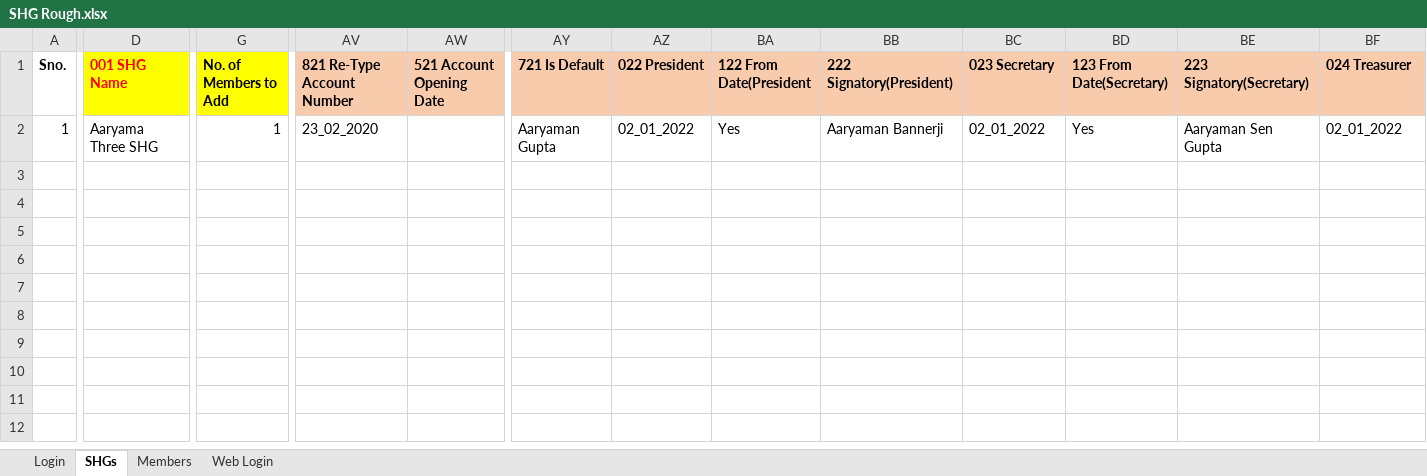
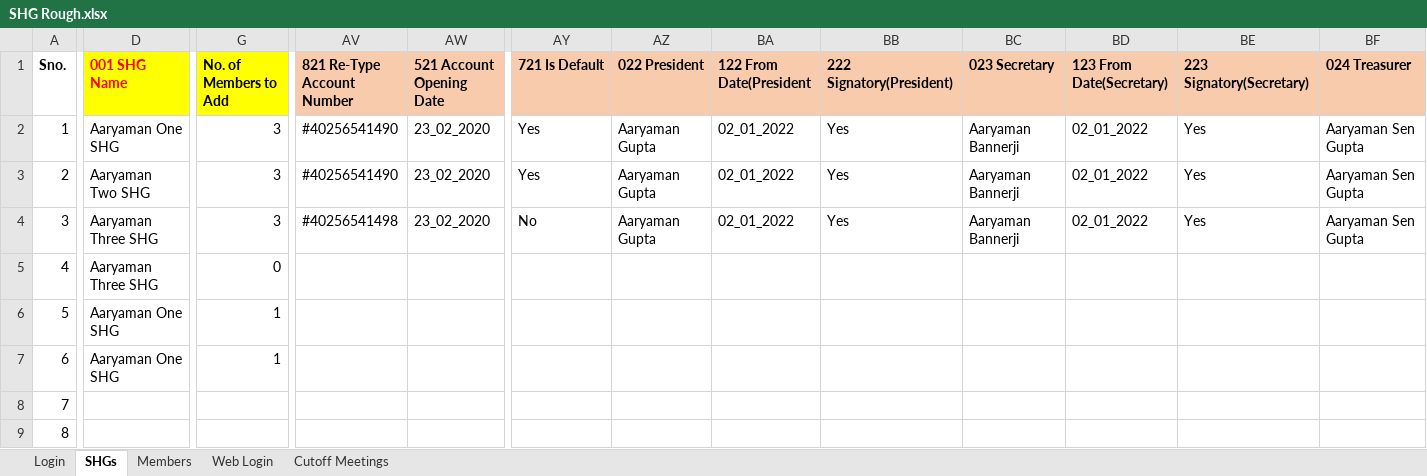
Before and after one commit to aaryaman-gupta/LokOS_Eclipse, an Excel workbook: SHG Rough.xlsx, sheet SHGs, drawn as a sheet; only a part is shown, gaps mark what is left out; values as stored, in another font and other column widths than the file's, no borders; rows hold the shown columns only; the diff covers the shown part only; the diff names each change by its address in the sheet, - before the commit and + after, or states it on an @@ line.

Commit message:
SHG Meetings class test

```diff
--- a/SHG Rough.xlsx (sheet SHGs)
+++ b/SHG Rough.xlsx (sheet SHGs)
+sheet tab: Cutoff Meetings
-D2 (001 SHG Name): Aaryama Three SHG
+D2 (001 SHG Name): Aaryaman One SHG
-G2 (No. of Members to Add): 1
+G2 (No. of Members to Add): 3
-AV2 (821 Re-Type Account Number): 23_02_2020
+AV2 (821 Re-Type Account Number): #40256541490
-AW2 (521 Account Opening Date): (empty)
+AW2 (521 Account Opening Date): 23_02_2020
-AY2 (721 Is Default): Aaryaman Gupta
+AY2 (721 Is Default): Yes
-AZ2 (022 President): 02_01_2022
+AZ2 (022 President): Aaryaman Gupta
-BA2 (122 From Date(President): Yes
+BA2 (122 From Date(President): 02_01_2022
-BB2 (222 Signatory(President)): Aaryaman Bannerji
+BB2 (222 Signatory(President)): Yes
-BC2 (023 Secretary): 02_01_2022
+BC2 (023 Secretary): Aaryaman Bannerji
-BD2 (123 From Date(Secretary)): Yes
+BD2 (123 From Date(Secretary)): 02_01_2022
-BE2 (223 Signatory(Secretary)): Aaryaman Sen Gupta
+BE2 (223 Signatory(Secretary)): Yes
-BF2 (024 Treasurer): 02_01_2022
+BF2 (024 Treasurer): Aaryaman Sen Gupta
+row 3: 2 | Aaryaman Two SHG | 3 | #40256541490 | 23_02_2020 | Yes | Aaryaman Gupta | 02_01_2022 | Yes | Aaryaman Bannerji | 02_01_2022 | Yes | Aaryaman Sen Gupta
+row 4: 3 | Aaryaman Three SHG | 3 | #40256541498 | 23_02_2020 | No | Aaryaman Gupta | 02_01_2022 | Yes | Aaryaman Bannerji | 02_01_2022 | Yes | Aaryaman Sen Gupta
+row 5: 4 | Aaryaman Three SHG | 0
+row 6: 5 | Aaryaman One SHG | 1
+row 7: 6 | Aaryaman One SHG | 1
+row 8: 7
+row 9: 8
```
Also changed, not shown: 3 edited cells elsewhere in this sheet, sheet Members, XLS Data/SHG.xlsx, 27 other files.
